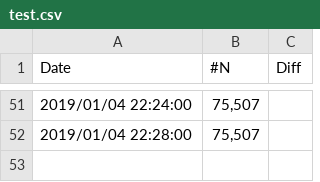
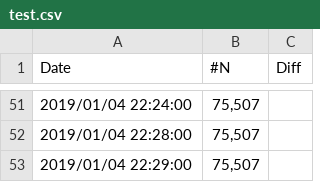
Before and after one commit to ngk45/ngk45.github.io, a CSV file: test.csv, drawn as a sheet; only a part is shown, gaps mark what is left out.

Commit message:
'up'

```diff
--- a/test.csv
+++ b/test.csv
@@ -52 +52,2 @@ Date,#N,Diff
 2019/01/04 22:28:00,"75,507"
+2019/01/04 22:29:00,"75,507"
```
